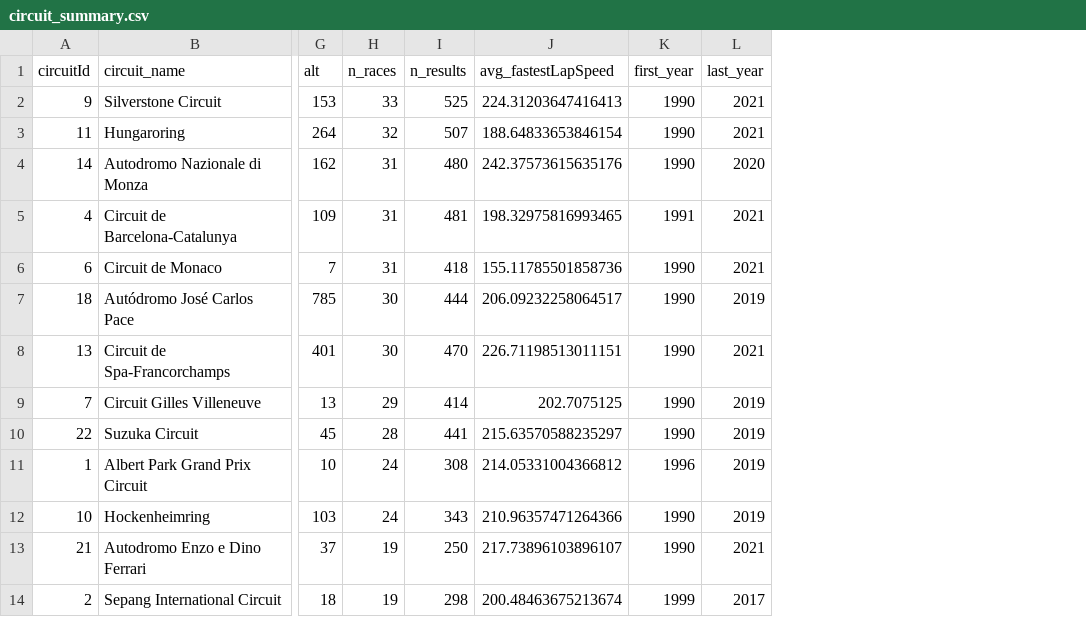
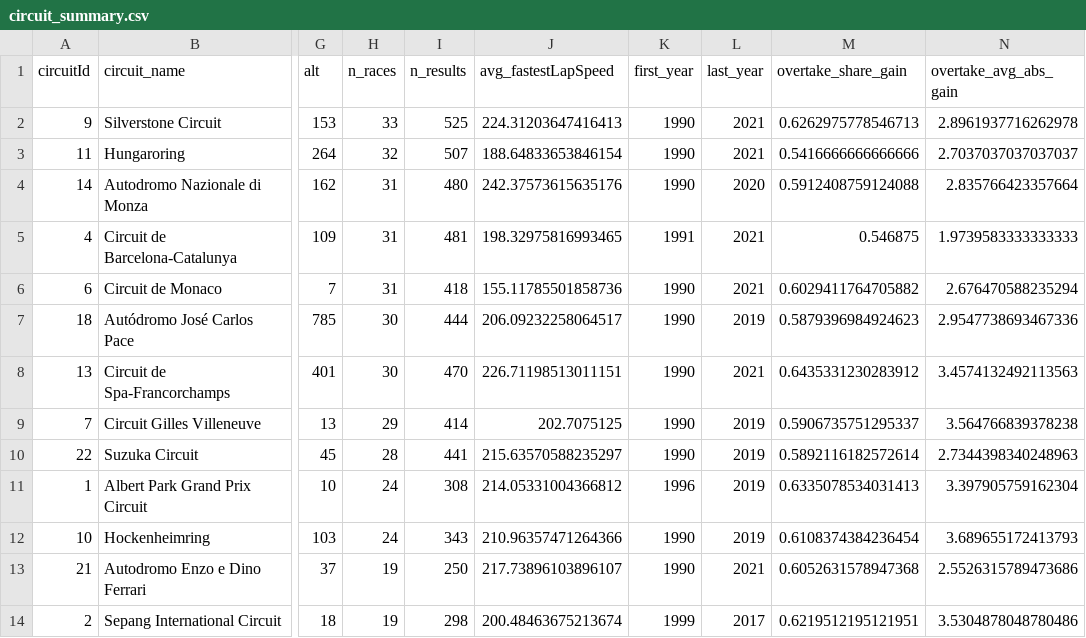
Before and after one commit to TrinityCollege6/f1-info-vis, a CSV file: circuit_summary.csv, drawn as a sheet; only a part is shown, gaps mark what is left out; the diff names each change by its address in the sheet, - before the commit and + after, or states it on an @@ line.

Commit message:
Add files via upload

```diff
--- a/circuit_summary.csv
+++ b/circuit_summary.csv
+column M (overtake_share_gain), rows 2-14: 0.6262975778546713 | 0.5416666666666666 | 0.5912408759124088 | 0.546875 | 0.6029411764705882 | 0.5879396984924623 | 0.6435331230283912 | 0.5906735751295337 | 0.5892116182572614 | 0.6335078534031413 | 0.6108374384236454 | 0.6052631578947368 | 0.6219512195121951
+column N (overtake_avg_abs_gain), rows 2-14: 2.8961937716262978 | 2.7037037037037037 | 2.835766423357664 | 1.9739583333333333 | 2.676470588235294 | 2.9547738693467336 | 3.4574132492113563 | 3.564766839378238 | 2.7344398340248963 | 3.397905759162304 | 3.689655172413793 | 2.5526315789473686 | 3.5304878048780486
```
